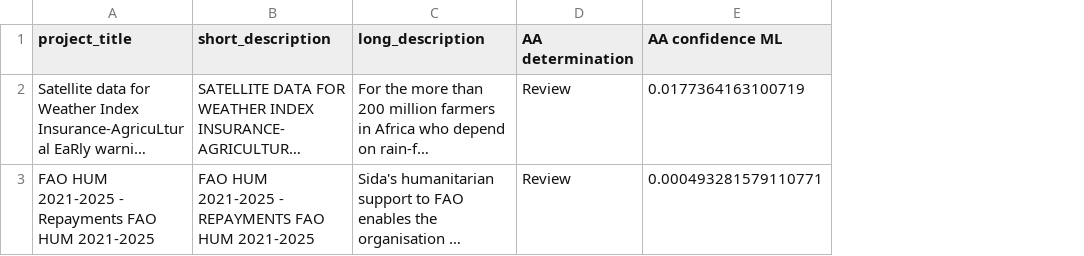
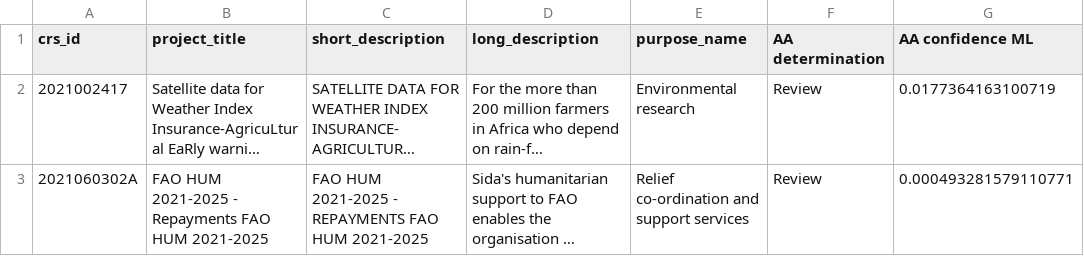
Before and after one commit to akmiller01/cdp-paf, a CSV file: data/new_2021_aa.csv, drawn as a sheet; only a part is shown; long unchanged cells end in …; the diff covers the shown part only; the diff names each change by its address in the sheet, - before the commit and + after, or states it on an @@ line.

```diff
--- a/data/new_2021_aa.csv
+++ b/data/new_2021_aa.csv
+column A (crs_id), rows 2-3: 2021002417 | 2021060302A
+column E (purpose_name), rows 2-3: Environmental research | Relief co-ordination and support services
```
Also changed, not shown: 1 added row and 1 removed row elsewhere in this file, data/new_2017_paf.csv, data/new_2018_paf.csv, 14 other files.
